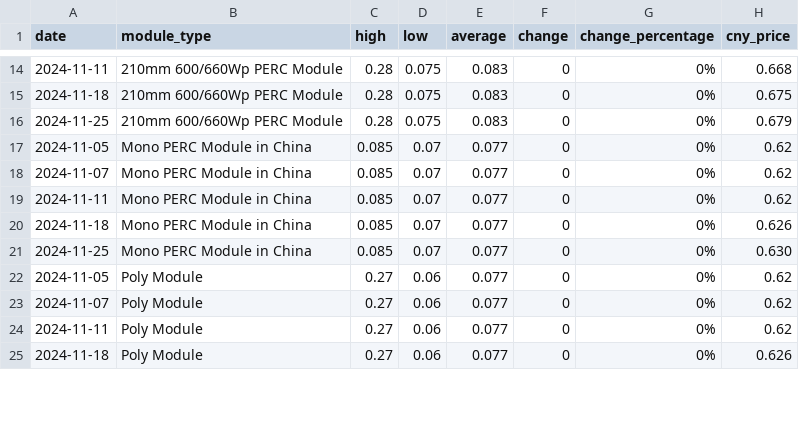
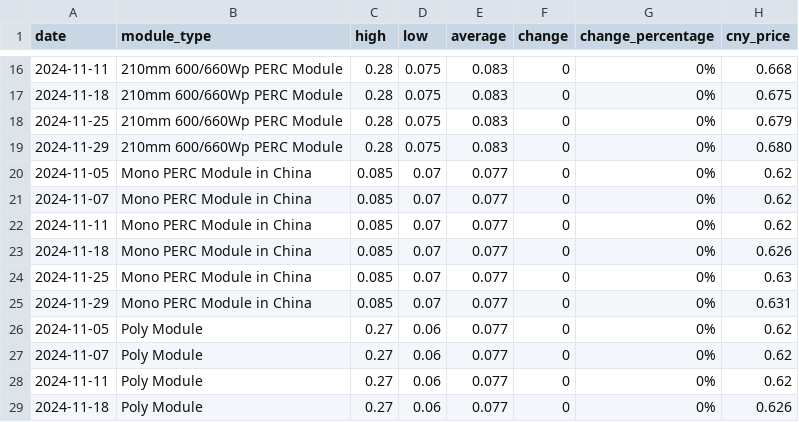
Before and after one commit to Souf-lrc/solar-price-tracker, a CSV file: data/processed/historical_prices.csv, drawn as a sheet; only a part is shown, gaps mark what is left out; the diff covers the shown part only.

```diff
--- a/data/processed/historical_prices.csv
+++ b/data/processed/historical_prices.csv
@@ -16,2 +18,3 @@ date,module_type,high,low,average,change,change_percentage,cny_price
 2024-11-25,210mm 600/660Wp PERC Module,0.28,0.075,0.083,0,0%,0.679
+2024-11-29,210mm 600/660Wp PERC Module,0.28,0.075,0.083,0,0%,0.680
 2024-11-05,Mono PERC Module in China,0.085,0.07,0.077,0,0%,0.62
@@ -20,3 +23,4 @@ date,module_type,high,low,average,change,change_percentage,cny_price
 2024-11-18,Mono PERC Module in China,0.085,0.07,0.077,0,0%,0.626
-2024-11-25,Mono PERC Module in China,0.085,0.07,0.077,0,0%,0.630
+2024-11-25,Mono PERC Module in China,0.085,0.07,0.077,0,0%,0.63
+2024-11-29,Mono PERC Module in China,0.085,0.07,0.077,0,0%,0.631
 2024-11-05,Poly Module,0.27,0.06,0.077,0,0%,0.62
```
Also changed, not shown: 4 added rows and 1 edited cell elsewhere in this file, data/processed/historical_freight_rates.csv, 6 other files.
